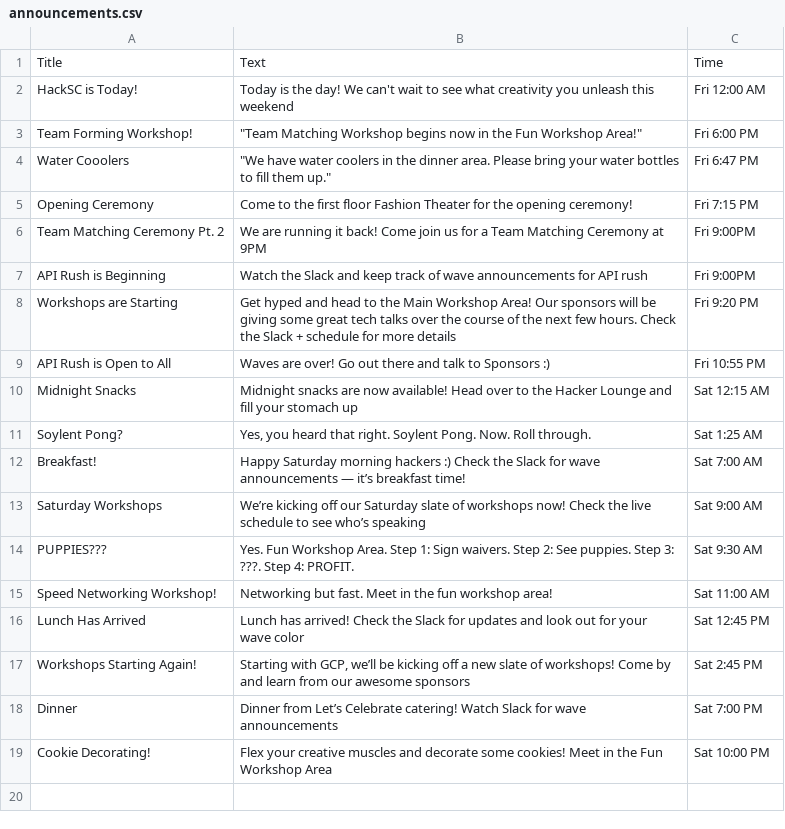
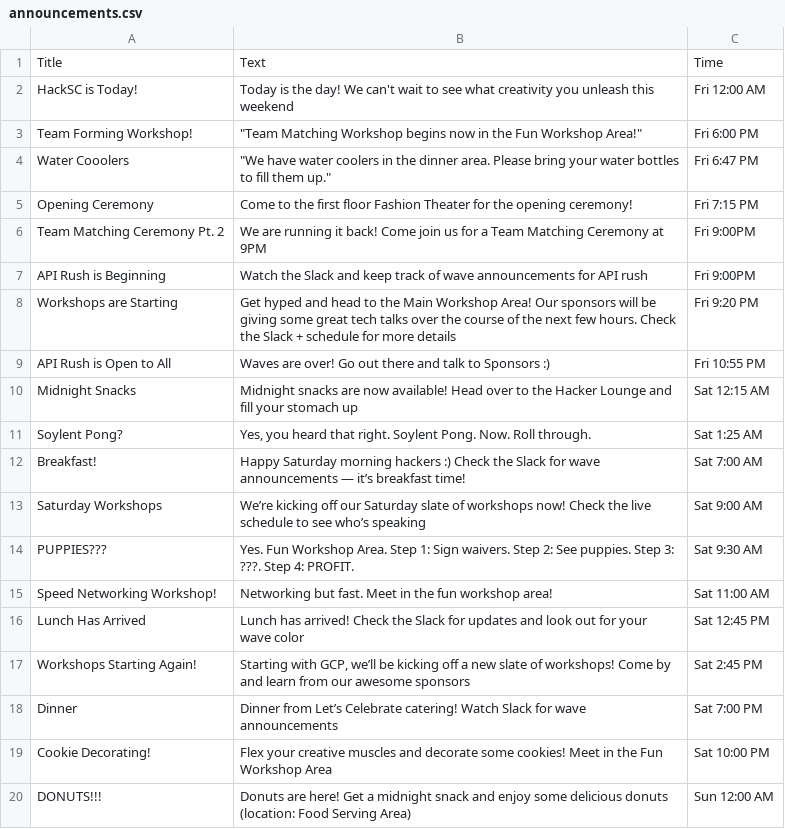
Before and after one commit to HackSC/live-2019, a CSV file: static/announcements.csv, drawn as a sheet.

Commit message:
Updating announcements

```diff
--- a/static/announcements.csv
+++ b/static/announcements.csv
@@ -19 +19,2 @@ Dinner,Dinner from Let’s Celebrate catering! Watch Slack for wave announcement
 Cookie Decorating!,Flex your creative muscles and decorate some cookies! Meet in the Fun Workshop Area ,Sat 10:00 PM
+DONUTS!!!,Donuts are here! Get a midnight snack and enjoy some delicious donuts (location: Food Serving Area),Sun 12:00 AM
```
